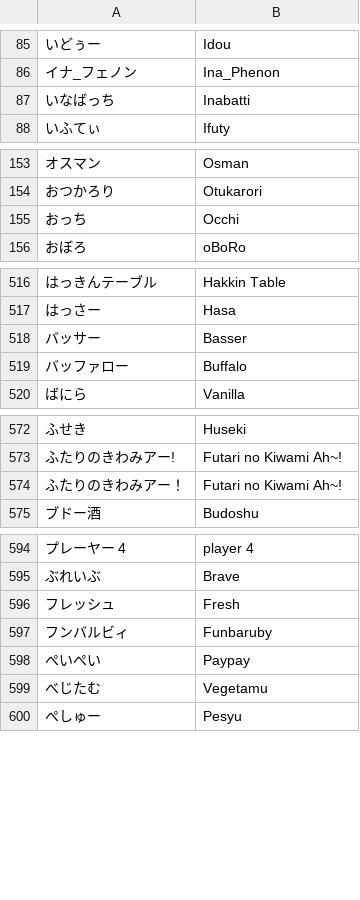
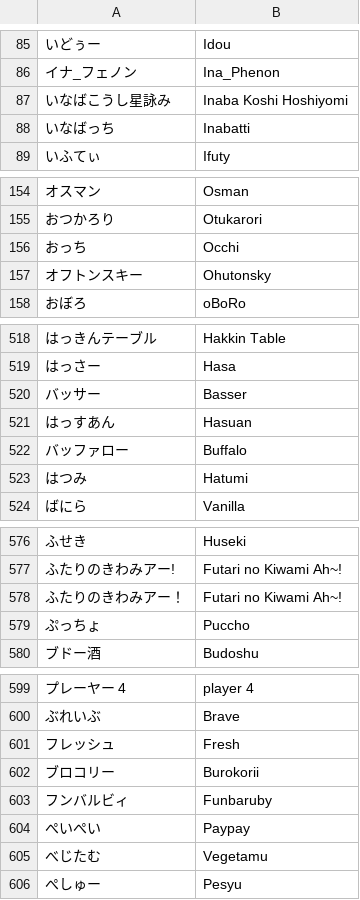
Before and after one commit to kenniky/smashgg-japanese-romanizer, a TSV file: irregular.tsv, drawn as a sheet; only a part is shown, gaps mark what is left out; the diff covers the shown part only; the diff names each change by its address in the sheet, - before the commit and + after, or states it on an @@ line.

Commit message:
Add files via upload

```diff
--- a/irregular.tsv
+++ b/irregular.tsv
+row 87: いなばこうし星詠み | Inaba Koshi Hoshiyomi
+row 157: オフトンスキー | Ohutonsky
+row 521: はっすあん | Hasuan
+row 523: はつみ | Hatumi
+row 579: ぷっちょ | Puccho
+row 602: ブロコリー | Burokorii
```
Also changed, not shown: 2 added rows and 3 edited cells elsewhere in this file.
